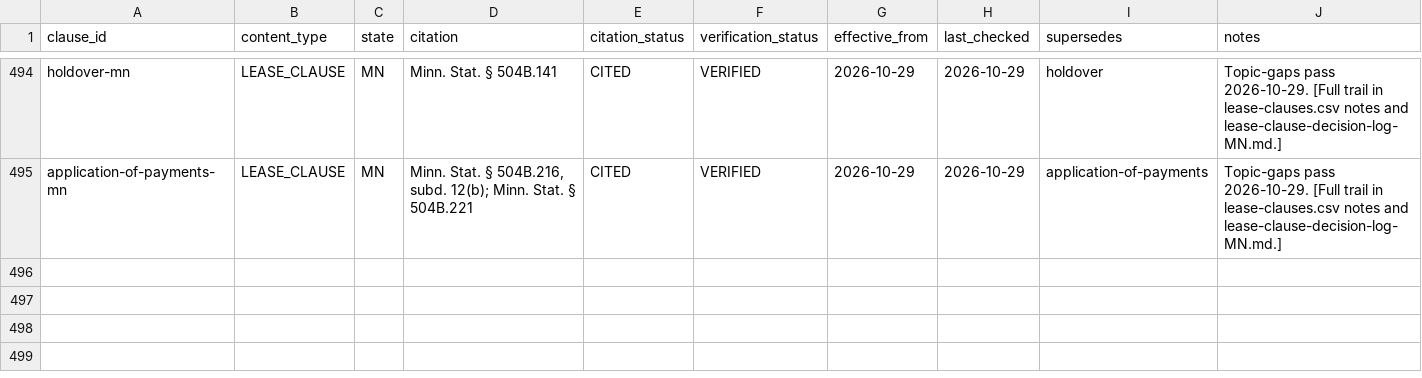
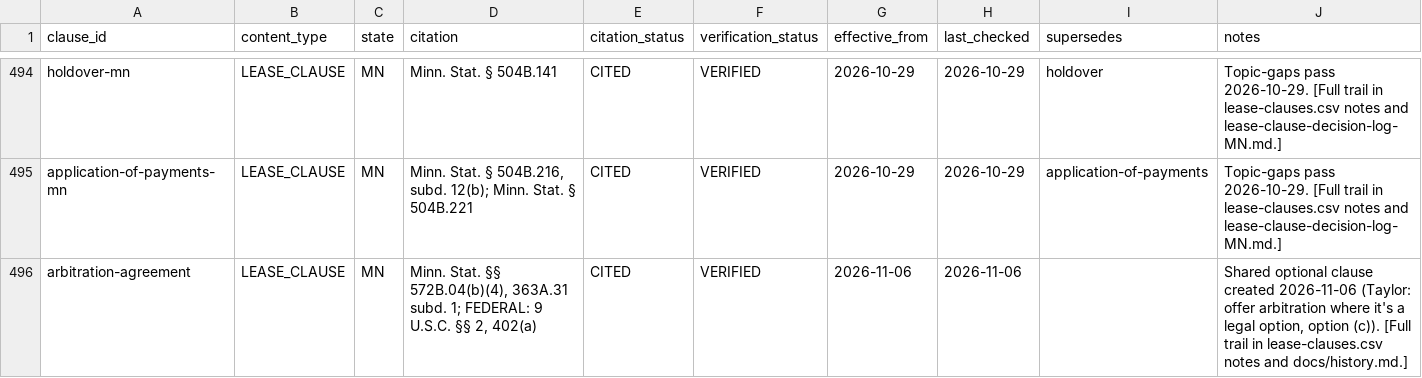
Before and after one commit to tsteinbaugh/property-manager-landlord-app, a CSV file: lease-clause-citations-MN.csv, drawn as a sheet; only a part is shown, gaps mark what is left out; the diff names each change by its address in the sheet, - before the commit and + after, or states it on an @@ line.

```diff
--- a/lease-clause-citations-MN.csv
+++ b/lease-clause-citations-MN.csv
+row 496: arbitration-agreement | LEASE_CLAUSE | MN | Minn. Stat. §§ 572B.04(b)(4), 363A.31 subd. 1; FEDERAL: 9 U.S.C. §§ 2, 402(a) | CITED | VERIFIED | 2026-11-06 | 2026-11-06 |  | Shared optional clause created 2026-11-06 (Taylor: offer arbitration where it's a legal option, option (c)). [Full trail in lease-clauses.csv notes and docs/history.md.]
```
Also changed, not shown: lease-clause-citations-AR.csv, lease-clause-citations-LA.csv, 15 other files.
